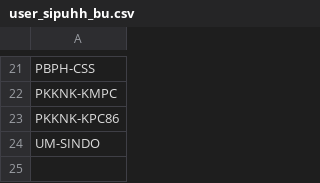
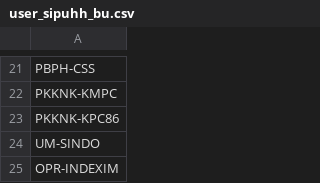
Before and after one commit to duniandis/data_apk, a CSV file: user_sipuhh_bu.csv, drawn as a sheet; only a part is shown, gaps mark what is left out.

Commit message:
Update user_sipuhh_bu.csv

```diff
--- a/user_sipuhh_bu.csv
+++ b/user_sipuhh_bu.csv
@@ -24 +24,2 @@ PKKNK-KPC86
 UM-SINDO
+OPR-INDEXIM
```
